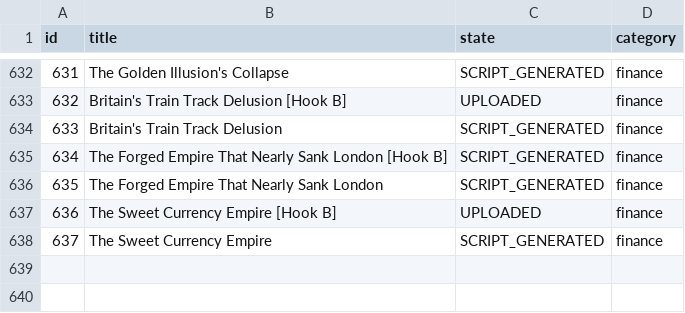
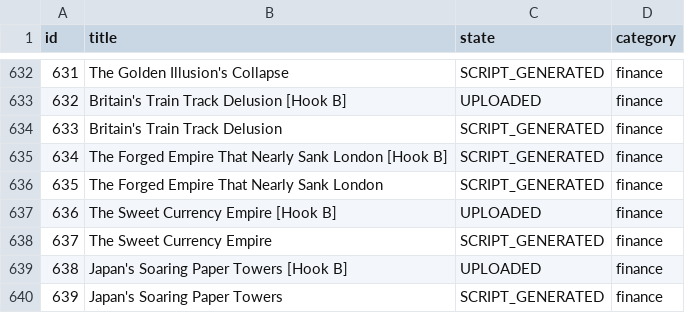
Before and after one commit to enigmaiq6-creator/Blowyourmind, a CSV file: flows/image_content_generator/tracking/ideas_tracking.csv, drawn as a sheet; only a part is shown, gaps mark what is left out.

```diff
--- a/flows/image_content_generator/tracking/ideas_tracking.csv
+++ b/flows/image_content_generator/tracking/ideas_tracking.csv
@@ -638 +638,3 @@ id,title,state,category
 637,The Sweet Currency Empire,SCRIPT_GENERATED,finance
+638,Japan's Soaring Paper Towers [Hook B],UPLOADED,finance
+639,Japan's Soaring Paper Towers,SCRIPT_GENERATED,finance
```
Also changed, not shown: flows/image_content_generator/tracking/automated_posts_history.csv.
